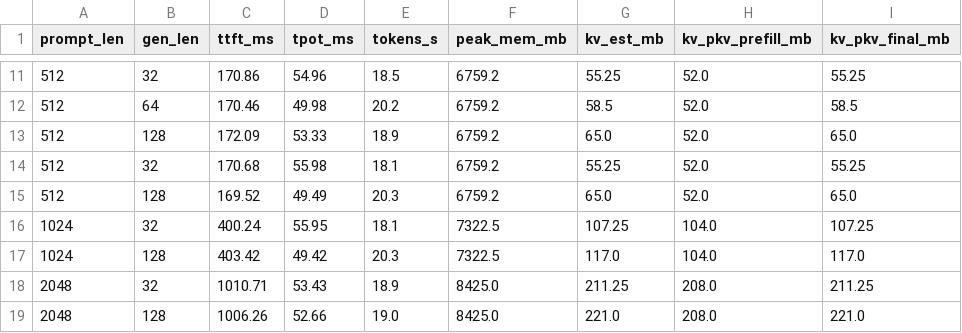
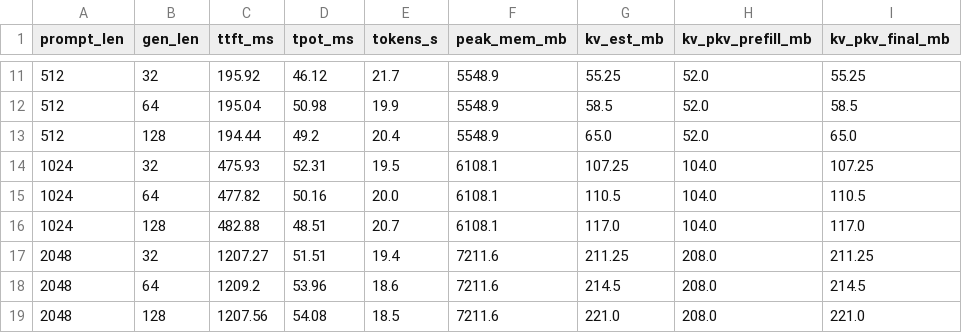
Before and after one commit to TianyiLan/EdgeLLM-Systems, a CSV file: results/exp001/exp001_results_pkv.csv, drawn as a sheet; only a part is shown, gaps mark what is left out; the diff covers the shown part only.

```diff
--- a/results/exp001/exp001_results_pkv.csv
+++ b/results/exp001/exp001_results_pkv.csv
@@ -11,9 +11,9 @@ prompt_len,gen_len,ttft_ms,tpot_ms,tokens_s,peak_mem_mb,kv_est_mb,kv_pkv_prefill
-512,32,170.86,54.96,18.5,6759.2,55.25,52.0,55.25
-512,64,170.46,49.98,20.2,6759.2,58.5,52.0,58.5
-512,128,172.09,53.33,18.9,6759.2,65.0,52.0,65.0
-512,32,170.68,55.98,18.1,6759.2,55.25,52.0,55.25
-512,128,169.52,49.49,20.3,6759.2,65.0,52.0,65.0
-1024,32,400.24,55.95,18.1,7322.5,107.25,104.0,107.25
-1024,128,403.42,49.42,20.3,7322.5,117.0,104.0,117.0
-2048,32,1010.71,53.43,18.9,8425.0,211.25,208.0,211.25
-2048,128,1006.26,52.66,19.0,8425.0,221.0,208.0,221.0
+512,32,195.92,46.12,21.7,5548.9,55.25,52.0,55.25
+512,64,195.04,50.98,19.9,5548.9,58.5,52.0,58.5
+512,128,194.44,49.2,20.4,5548.9,65.0,52.0,65.0
+1024,32,475.93,52.31,19.5,6108.1,107.25,104.0,107.25
+1024,64,477.82,50.16,20.0,6108.1,110.5,104.0,110.5
+1024,128,482.88,48.51,20.7,6108.1,117.0,104.0,117.0
+2048,32,1207.27,51.51,19.4,7211.6,211.25,208.0,211.25
+2048,64,1209.2,53.96,18.6,7211.6,214.5,208.0,214.5
+2048,128,1207.56,54.08,18.5,7211.6,221.0,208.0,221.0
```
Also changed, not shown: 36 edited cells elsewhere in this file, 2 other files.
